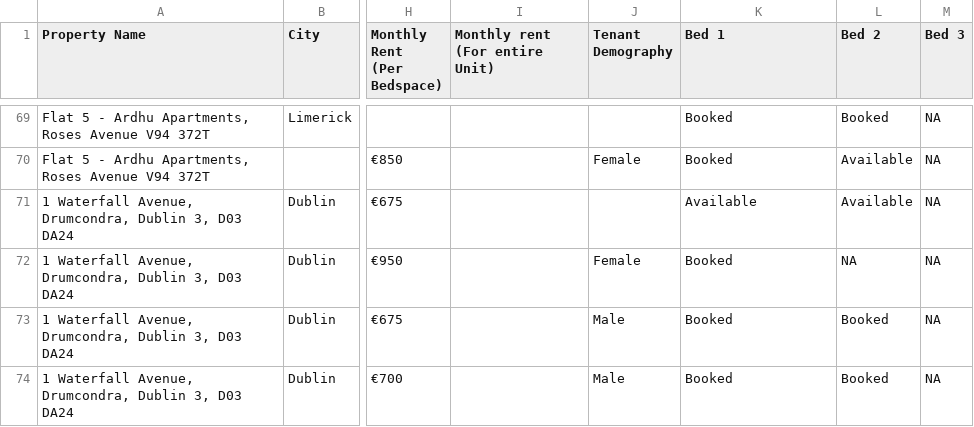
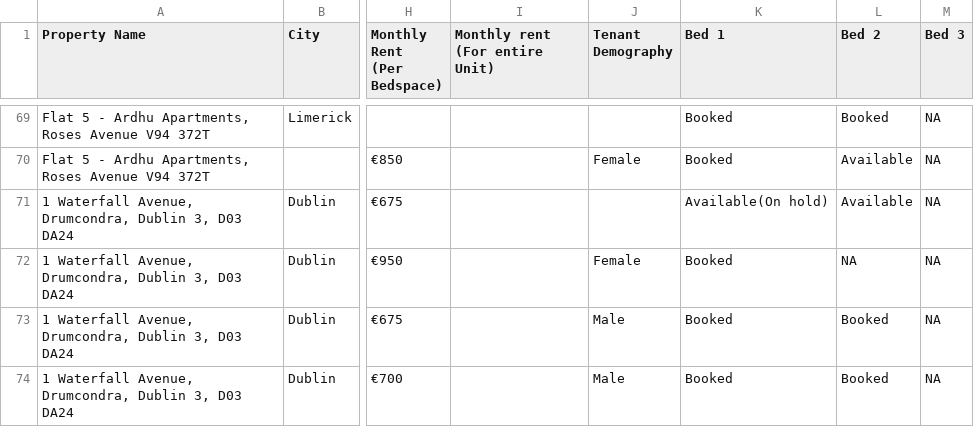
Before and after one commit to shayshankr/acomodo-map, a CSV file: data/portfolio.csv, drawn as a sheet; only a part is shown, gaps mark what is left out; the diff names each change by its address in the sheet, - before the commit and + after, or states it on an @@ line.

```diff
--- a/data/portfolio.csv
+++ b/data/portfolio.csv
-K71 (Bed 1): Available
+K71 (Bed 1): Available(On hold)
```
Also changed, not shown: 1 other file.
